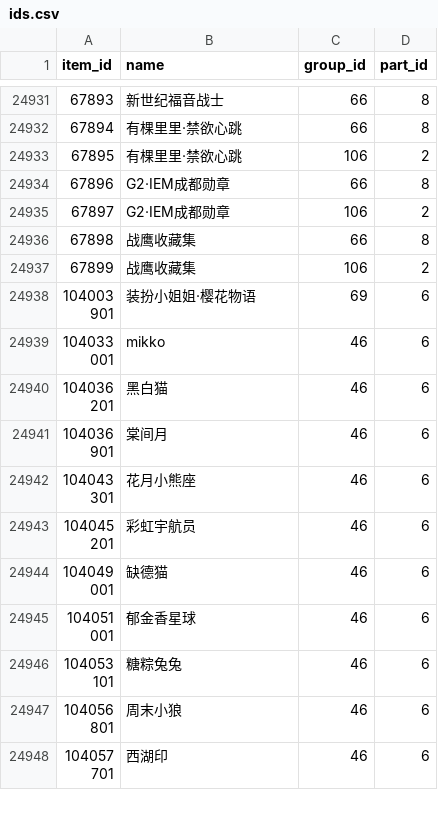
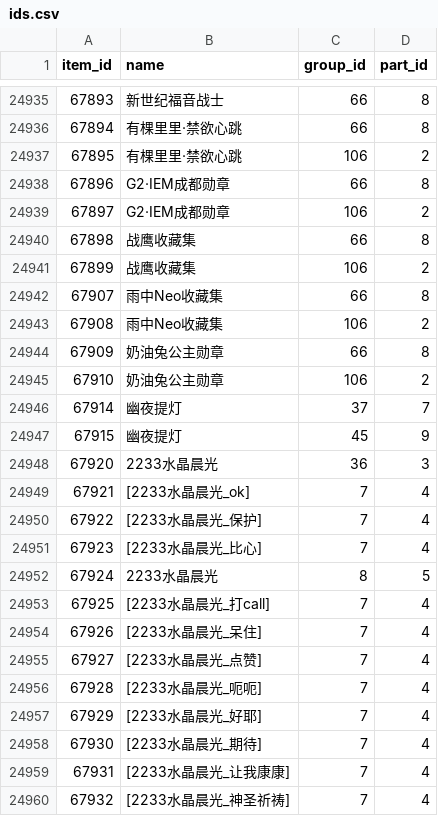
Before and after one commit to sjh8130/BilibiliSuitCollection, a CSV file: ids.csv, drawn as a sheet; only a part is shown, gaps mark what is left out; the shorter side is filled out with more unchanged rows; the diff covers the shown part only; the diff names each change by its address in the sheet, - before the commit and + after, or states it on an @@ line.

```diff
--- a/ids.csv
+++ b/ids.csv
+row 24942: 67907 | 雨中Neo收藏集 | 66 | 8
+row 24943: 67908 | 雨中Neo收藏集 | 106 | 2
+row 24944: 67909 | 奶油兔公主勋章 | 66 | 8
+row 24945: 67910 | 奶油兔公主勋章 | 106 | 2
+row 24946: 67914 | 幽夜提灯 | 37 | 7
+row 24947: 67915 | 幽夜提灯 | 45 | 9
+row 24948: 67920 | 2233水晶晨光 | 36 | 3
+row 24949: 67921 | [2233水晶晨光_ok] | 7 | 4
+row 24950: 67922 | [2233水晶晨光_保护] | 7 | 4
+row 24951: 67923 | [2233水晶晨光_比心] | 7 | 4
+row 24952: 67924 | 2233水晶晨光 | 8 | 5
+row 24953: 67925 | [2233水晶晨光_打call] | 7 | 4
+row 24954: 67926 | [2233水晶晨光_呆住] | 7 | 4
+row 24955: 67927 | [2233水晶晨光_点赞] | 7 | 4
+row 24956: 67928 | [2233水晶晨光_呃呃] | 7 | 4
+row 24957: 67929 | [2233水晶晨光_好耶] | 7 | 4
+row 24958: 67930 | [2233水晶晨光_期待] | 7 | 4
+row 24959: 67931 | [2233水晶晨光_让我康康] | 7 | 4
+row 24960: 67932 | [2233水晶晨光_神圣祈祷] | 7 | 4
```
Also changed, not shown: 25 added rows elsewhere in this file, 23 other files.
